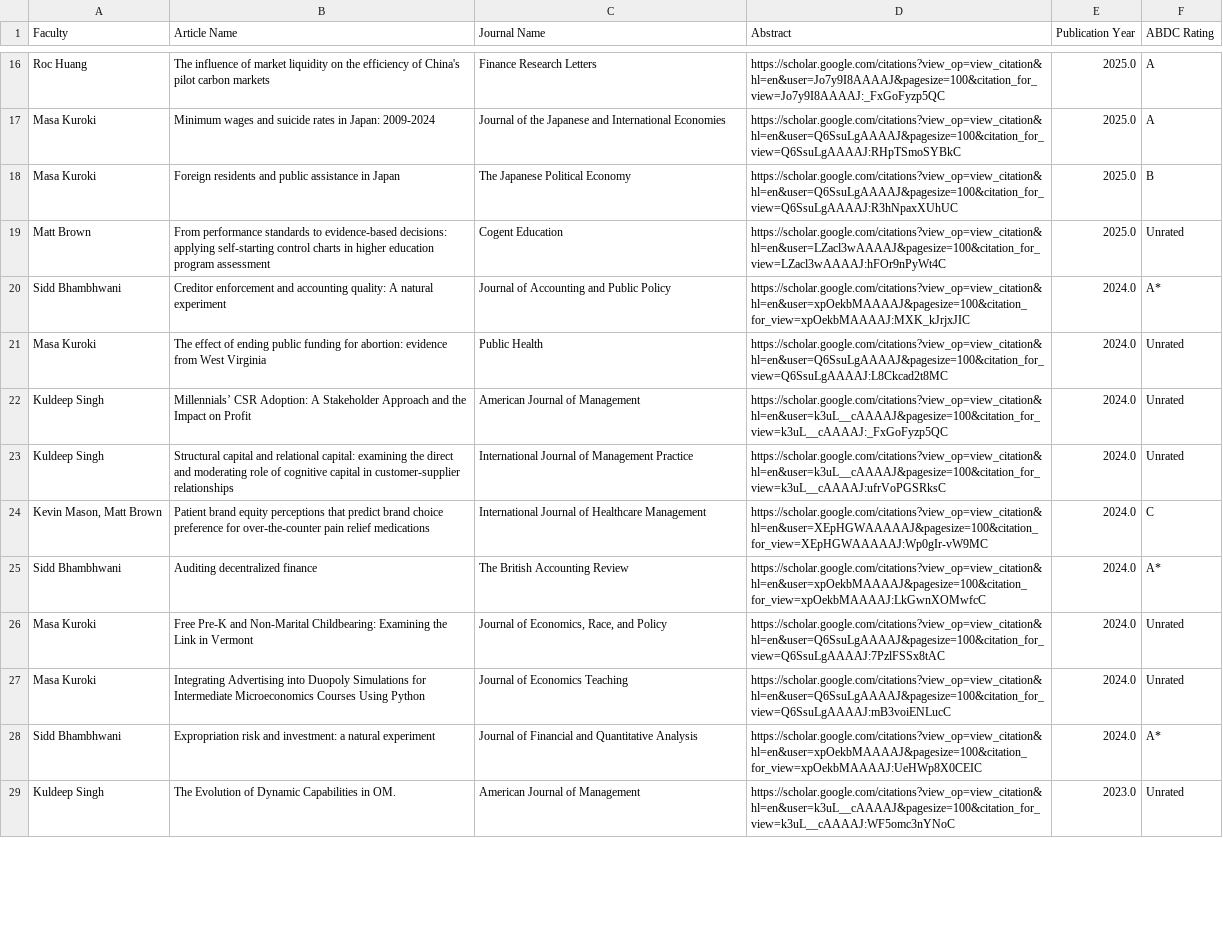
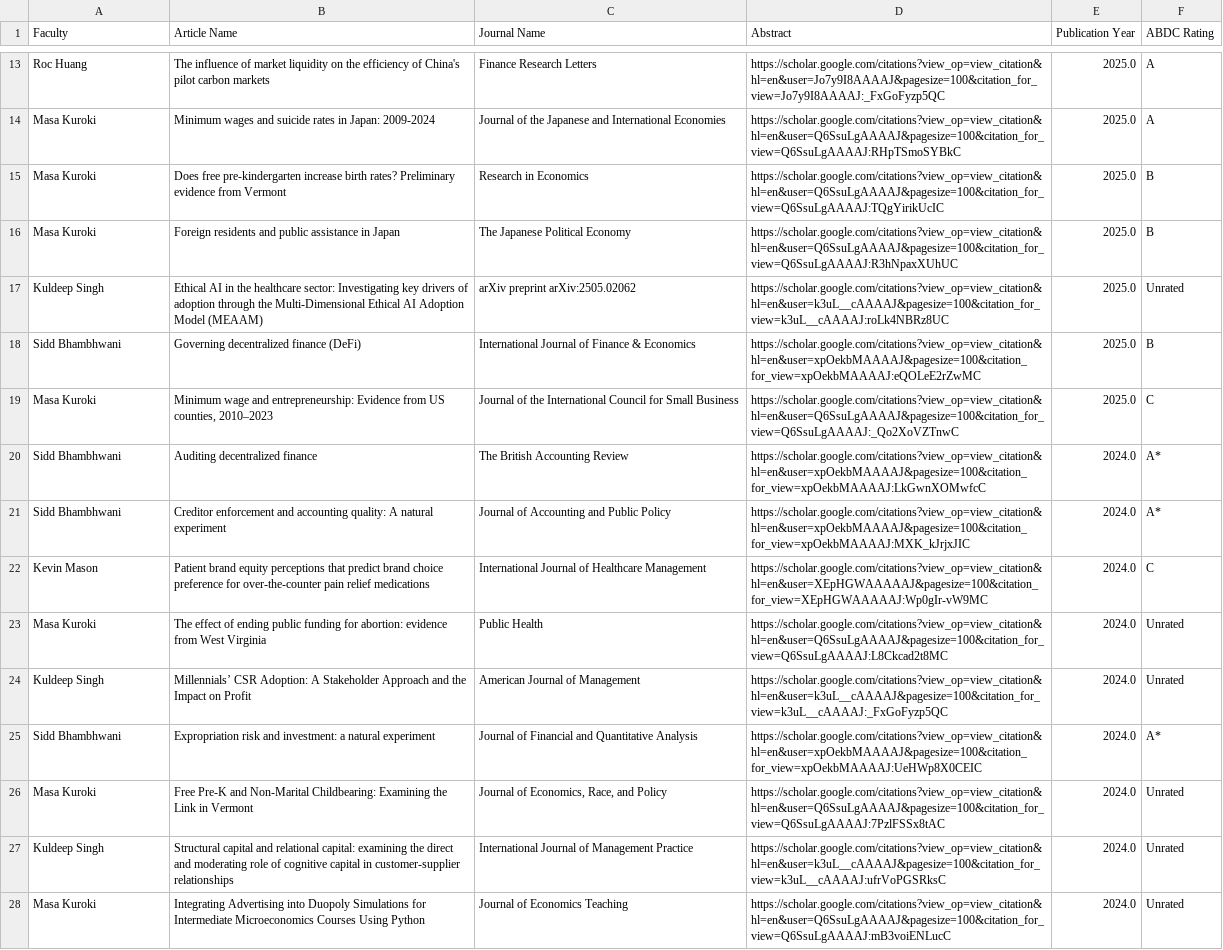
Before and after one commit to blacktreeM/sob_research, a CSV file: data.csv, drawn as a sheet; only a part is shown, gaps mark what is left out; the shorter side is filled out with more unchanged rows; the diff covers the shown part only.

```diff
--- a/data.csv
+++ b/data.csv
@@ -17,12 +14,15 @@ Roc Huang,The influence of market liquidity on the efficiency of China's pilot c
 Masa Kuroki,Minimum wages and suicide rates in Japan: 2009-2024,Journal of the Japanese and International Economies,https://scholar.google.com/citations?view_op=view_citation&hl=en&user=Q6SsuLgAAAAJ&pagesize=100&citation_for_view=Q6SsuLgAAAAJ:RHpTSmoSYBkC,2025.0,A
+Masa Kuroki,Does free pre-kindergarten increase birth rates? Preliminary evidence from Vermont,Research in Economics,https://scholar.google.com/citations?view_op=view_citation&hl=en&user=Q6SsuLgAAAAJ&pagesize=100&citation_for_view=Q6SsuLgAAAAJ:TQgYirikUcIC,2025.0,B
 Masa Kuroki,Foreign residents and public assistance in Japan,The Japanese Political Economy,https://scholar.google.com/citations?view_op=view_citation&hl=en&user=Q6SsuLgAAAAJ&pagesize=100&citation_for_view=Q6SsuLgAAAAJ:R3hNpaxXUhUC,2025.0,B
-Matt Brown,From performance standards to evidence-based decisions: applying self-starting control charts in higher education program assessment,Cogent Education,https://scholar.google.com/citations?view_op=view_citation&hl=en&user=LZacl3wAAAAJ&pagesize=100&citation_for_view=LZacl3wAAAAJ:hFOr9nPyWt4C,2025.0,Unrated
+Kuldeep Singh,Ethical AI in the healthcare sector: Investigating key drivers of adoption through the Multi-Dimensional Ethical AI Adoption Model (MEAAM),arXiv preprint arXiv:2505.02062,https://scholar.google.com/citations?view_op=view_citation&hl=en&user=k3uL__cAAAAJ&pagesize=100&citation_for_view=k3uL__cAAAAJ:roLk4NBRz8UC,2025.0,Unrated
+Sidd Bhambhwani,Governing decentralized finance (DeFi),International Journal of Finance & Economics,https://scholar.google.com/citations?view_op=view_citation&hl=en&user=xpOekbMAAAAJ&pagesize=100&citation_for_view=xpOekbMAAAAJ:eQOLeE2rZwMC,2025.0,B
+Masa Kuroki,"Minimum wage and entrepreneurship: Evidence from US counties, 2010–2023",Journal of the International Council for Small Business,https://scholar.google.com/citations?view_op=view_citation&hl=en&user=Q6SsuLgAAAAJ&pagesize=100&citation_for_view=Q6SsuLgAAAAJ:_Qo2XoVZTnwC,2025.0,C
+Sidd Bhambhwani,Auditing decentralized finance,The British Accounting Review,https://scholar.google.com/citations?view_op=view_citation&hl=en&user=xpOekbMAAAAJ&pagesize=100&citation_for_view=xpOekbMAAAAJ:LkGwnXOMwfcC,2024.0,A*
 Sidd Bhambhwani,Creditor enforcement and accounting quality: A natural experiment,Journal of Accounting and Public Policy,https://scholar.google.com/citations?view_op=view_citation&hl=en&user=xpOekbMAAAAJ&pagesize=100&citation_for_view=xpOekbMAAAAJ:MXK_kJrjxJIC,2024.0,A*
+Kevin Mason,Patient brand equity perceptions that predict brand choice preference for over-the-counter pain relief medications,International Journal of Healthcare Management,https://scholar.google.com/citations?view_op=view_citation&hl=en&user=XEpHGWAAAAAJ&pagesize=100&citation_for_view=XEpHGWAAAAAJ:Wp0gIr-vW9MC,2024.0,C
 Masa Kuroki,The effect of ending public funding for abortion: evidence from West Virginia,Public Health,https://scholar.google.com/citations?view_op=view_citation&hl=en&user=Q6SsuLgAAAAJ&pagesize=100&citation_for_view=Q6SsuLgAAAAJ:L8Ckcad2t8MC,2024.0,Unrated
 Kuldeep Singh,Millennials’ CSR Adoption: A Stakeholder Approach and the Impact on Profit,American Journal of Management,https://scholar.google.com/citations?view_op=view_citation&hl=en&user=k3uL__cAAAAJ&pagesize=100&citation_for_view=k3uL__cAAAAJ:_FxGoFyzp5QC,2024.0,Unrated
+Sidd Bhambhwani,Expropriation risk and investment: a natural experiment,Journal of Financial and Quantitative Analysis,https://scholar.google.com/citations?view_op=view_citation&hl=en&user=xpOekbMAAAAJ&pagesize=100&citation_for_view=xpOekbMAAAAJ:UeHWp8X0CEIC,2024.0,A*
+Masa Kuroki,Free Pre-K and Non-Marital Childbearing: Examining the Link in Vermont,"Journal of Economics, Race, and Policy",https://scholar.google.com/citations?view_op=view_citation&hl=en&user=Q6SsuLgAAAAJ&pagesize=100&citation_for_view=Q6SsuLgAAAAJ:7PzlFSSx8tAC,2024.0,Unrated
 Kuldeep Singh,Structural capital and relational capital: examining the direct and moderating role of cognitive capital in customer-supplier relationships,International Journal of Management Practice,https://scholar.google.com/citations?view_op=view_citation&hl=en&user=k3uL__cAAAAJ&pagesize=100&citation_for_view=k3uL__cAAAAJ:ufrVoPGSRksC,2024.0,Unrated
-"Kevin Mason, Matt Brown",Patient brand equity perceptions that predict brand choice preference for over-the-counter pain relief medications,International Journal of Healthcare Management,https://scholar.google.com/citations?view_op=view_citation&hl=en&user=XEpHGWAAAAAJ&pagesize=100&citation_for_view=XEpHGWAAAAAJ:Wp0gIr-vW9MC,2024.0,C
-Sidd Bhambhwani,Auditing decentralized finance,The British Accounting Review,https://scholar.google.com/citations?view_op=view_citation&hl=en&user=xpOekbMAAAAJ&pagesize=100&citation_for_view=xpOekbMAAAAJ:LkGwnXOMwfcC,2024.0,A*
-Masa Kuroki,Free Pre-K and Non-Marital Childbearing: Examining the Link in Vermont,"Journal of Economics, Race, and Policy",https://scholar.google.com/citations?view_op=view_citation&hl=en&user=Q6SsuLgAAAAJ&pagesize=100&citation_for_view=Q6SsuLgAAAAJ:7PzlFSSx8tAC,2024.0,Unrated
 Masa Kuroki,Integrating Advertising into Duopoly Simulations for Intermediate Microeconomics Courses Using Python,Journal of Economics Teaching,https://scholar.google.com/citations?view_op=view_citation&hl=en&user=Q6SsuLgAAAAJ&pagesize=100&citation_for_view=Q6SsuLgAAAAJ:mB3voiENLucC,2024.0,Unrated
-Sidd Bhambhwani,Expropriation risk and investment: a natural experiment,Journal of Financial and Quantitative Analysis,https://scholar.google.com/citations?view_op=view_citation&hl=en&user=xpOekbMAAAAJ&pagesize=100&citation_for_view=xpOekbMAAAAJ:UeHWp8X0CEIC,2024.0,A*
```
Also changed, not shown: 1 added row, 5 removed rows, 8 moved rows and 1 edited cell elsewhere in this file, 1 other file.
